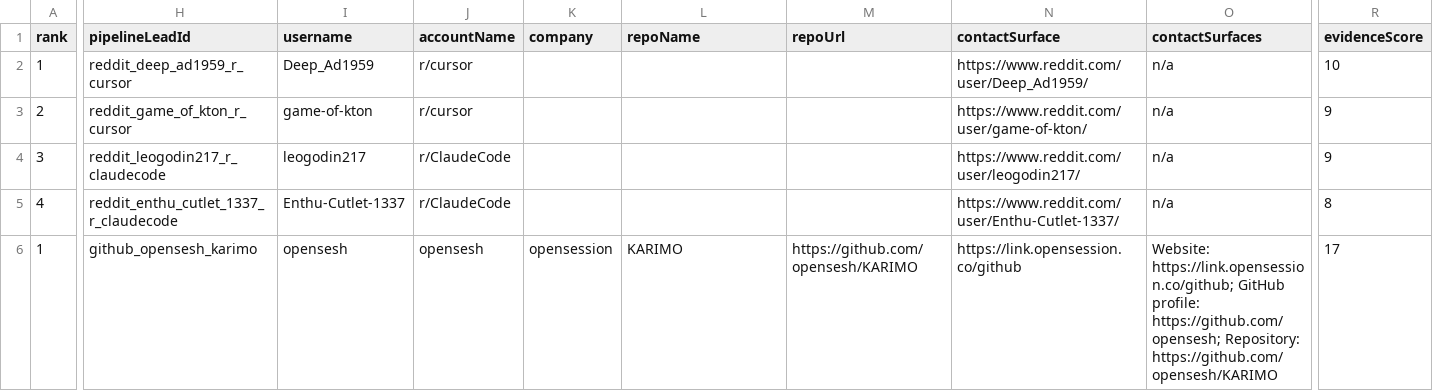
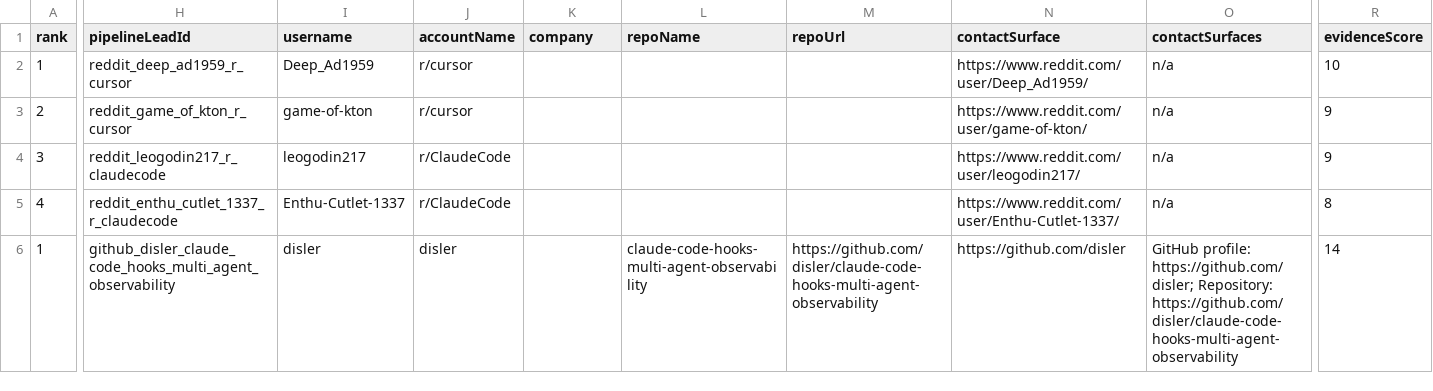
Before and after one commit to IgorGanapolsky/ThumbGate, a CSV file: docs/marketing/operator-send-now.csv, drawn as a sheet; only a part is shown, gaps mark what is left out; the diff covers the shown part only; the diff names each change by its address in the sheet, - before the commit and + after, or states it on an @@ line.

```diff
--- a/docs/marketing/operator-send-now.csv
+++ b/docs/marketing/operator-send-now.csv
-H6 (pipelineLeadId): github_opensesh_karimo
+H6 (pipelineLeadId): github_disler_claude_code_hooks_multi_agent_observability
-I6 (username): opensesh
+I6 (username): disler
-J6 (accountName): opensesh
+J6 (accountName): disler
-K6 (company): opensession
+K6 (company): (empty)
-L6 (repoName): KARIMO
+L6 (repoName): claude-code-hooks-multi-agent-observability
-M6 (repoUrl): https://github.com/opensesh/KARIMO
+M6 (repoUrl): https://github.com/disler/claude-code-hooks-multi-agent-observability
-N6 (contactSurface): https://link.opensession.co/github
+N6 (contactSurface): https://github.com/disler
-O6 (contactSurfaces): Website: https://link.opensession.co/github; GitHub profile: https://github.com/opensesh; Repository: https://github.com/opensesh/KARIMO
+O6 (contactSurfaces): GitHub profile: https://github.com/disler; Repository: https://github.com/disler/claude-code-hooks-multi-agent-observability
-R6 (evidenceScore): 17
+R6 (evidenceScore): 14
```
Also changed, not shown: 110 edited cells elsewhere in this file, docs/marketing/gtm-target-queue.csv, 13 other files.
